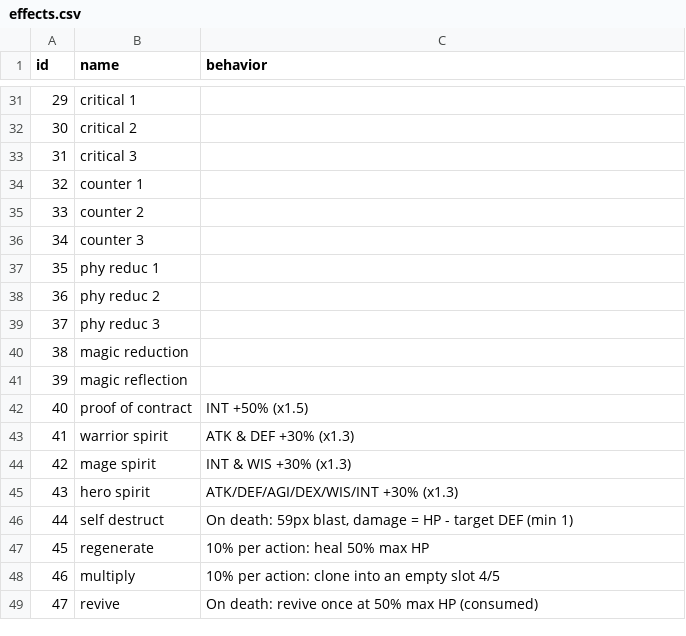
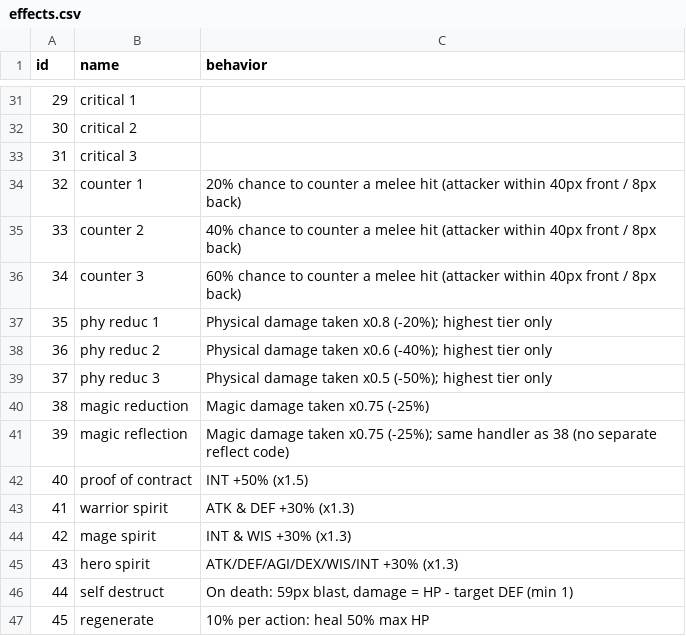
Before and after one commit to Apihplays/Pocket-Kingdom-Binary-Notes, a CSV file: unitdb/effects.csv, drawn as a sheet; only a part is shown, gaps mark what is left out; the shorter side is filled out with more unchanged rows.

Commit message:
fix(unitdb): decode Counter 1/2/3 and Physical/Magic reduction 32-39
- Counter 1/2/3 = 20/40/60% melee retaliation, 40px front / 8px back gate.
- Physical Reduction 1/2/3 = x0.8 / x0.6 / x0.5 (-20/-40/-50%), highest tier only.
- Magic Reduction (38) = x0.75 (-25%); 39 shares the same handler and bit.
- Addresses and bit map recorded in CLAUDE.md.

```diff
--- a/unitdb/effects.csv
+++ b/unitdb/effects.csv
@@ -33,10 +33,10 @@ id,name,behavior
 31,critical 3,
-32,counter 1,
-33,counter 2,
-34,counter 3,
-35,phy reduc 1,
-36,phy reduc 2,
-37,phy reduc 3,
-38,magic reduction,
-39,magic reflection,
+32,counter 1,20% chance to counter a melee hit (attacker within 40px front / 8px back)
+33,counter 2,40% chance to counter a melee hit (attacker within 40px front / 8px back)
+34,counter 3,60% chance to counter a melee hit (attacker within 40px front / 8px back)
+35,phy reduc 1,Physical damage taken x0.8 (-20%); highest tier only
+36,phy reduc 2,Physical damage taken x0.6 (-40%); highest tier only
+37,phy reduc 3,Physical damage taken x0.5 (-50%); highest tier only
+38,magic reduction,Magic damage taken x0.75 (-25%)
+39,magic reflection,Magic damage taken x0.75 (-25%); same handler as 38 (no separate reflect code)
 40,proof of contract,INT +50% (x1.5)
```
Also changed, not shown: 4 other files.
